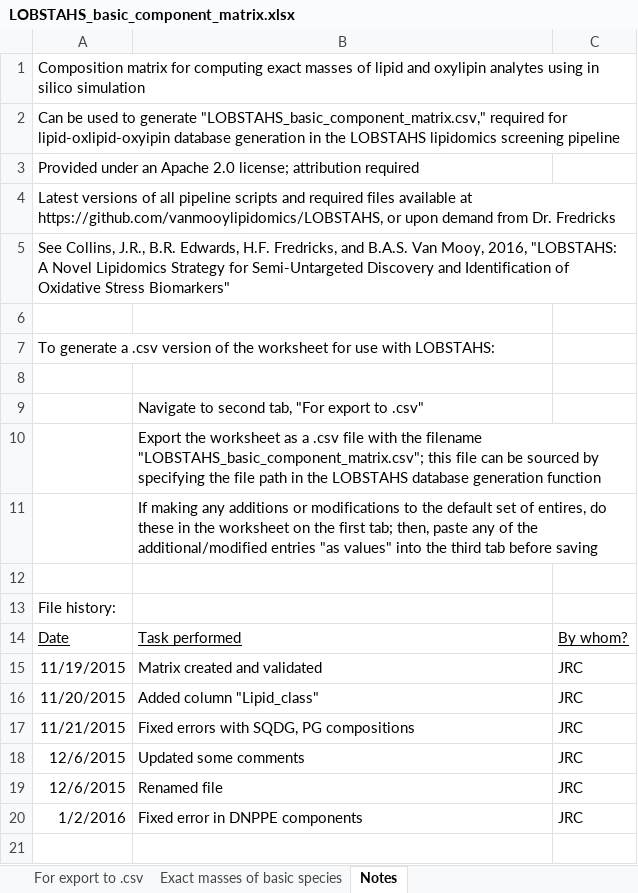
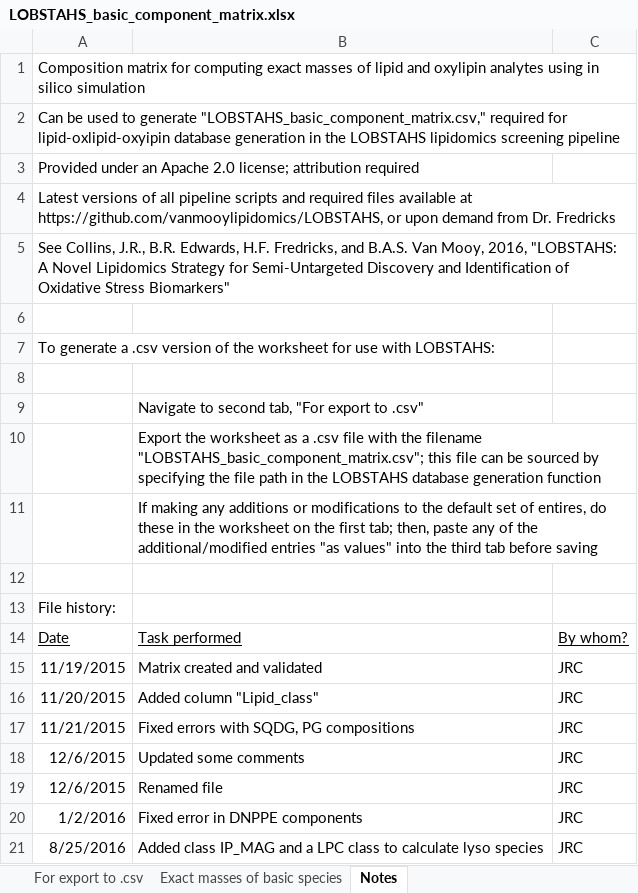
Before and after one commit to vanmooylipidomics/LOBSTAHS, an Excel workbook: inst/doc/xlsx/LOBSTAHS_basic_component_matrix.xlsx, sheet Notes, drawn as a sheet; values as stored, in another font and other column widths than the file's, no borders; the diff names each change by its address in the sheet, - before the commit and + after, or states it on an @@ line.

```diff
--- a/inst/doc/xlsx/LOBSTAHS_basic_component_matrix.xlsx (sheet Notes)
+++ b/inst/doc/xlsx/LOBSTAHS_basic_component_matrix.xlsx (sheet Notes)
+row 21: 8/25/2016 | Added class IP_MAG and a LPC class to calculate lyso species | JRC
```
Also changed, not shown: sheet Elemental composition matrix, sheet For export to .csv, inst/doc/xlsx/LOBSTAHS_acyl_prop_ranges.xlsx, inst/doc/xlsx/LOBSTAHS_addl_oxy_ranges.xlsx, 1 other file.
